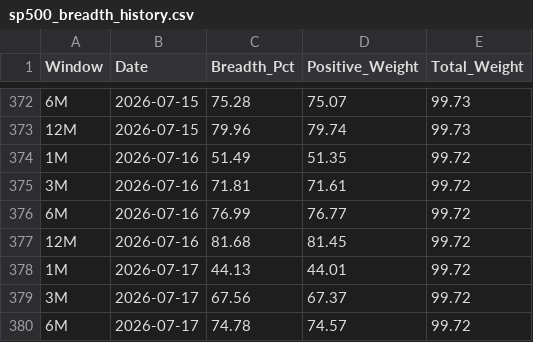
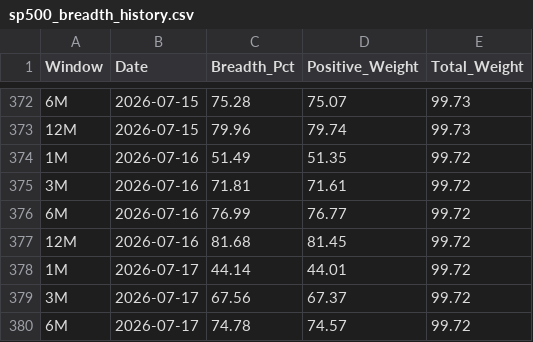
Before and after one commit to vpansare1/SPY-mkt-breadth, a CSV file: sp500_breadth_history.csv, drawn as a sheet; only a part is shown, gaps mark what is left out.

```diff
--- a/sp500_breadth_history.csv
+++ b/sp500_breadth_history.csv
@@ -377,3 +377,3 @@ Window,Date,Breadth_Pct,Positive_Weight,Total_Weight
 12M,2026-07-16,81.68,81.45,99.72
-1M,2026-07-17,44.13,44.01,99.72
+1M,2026-07-17,44.14,44.01,99.72
 3M,2026-07-17,67.56,67.37,99.72
```
Also changed, not shown: sp500_weights_history.csv.
